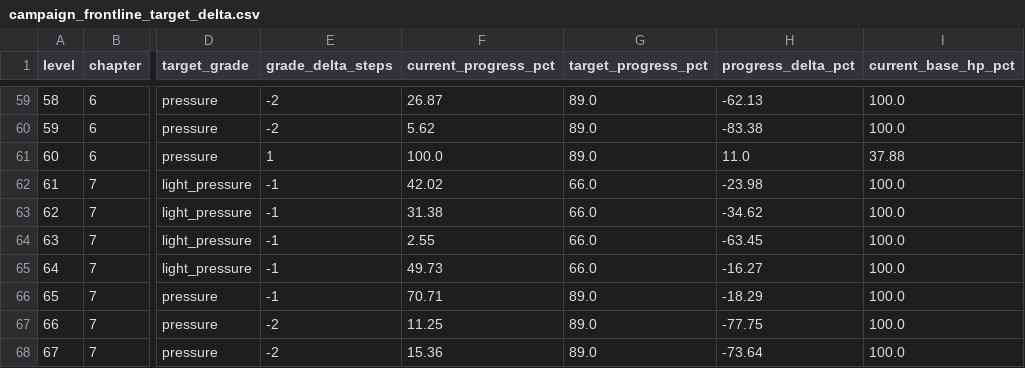
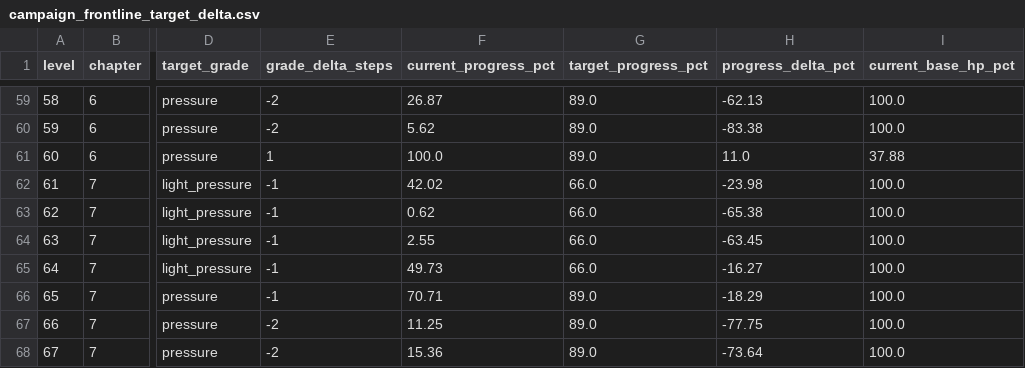
Before and after one commit to GaoJiasheng/zombie-fire, a CSV file: design/audits/campaign_frontline_target_delta.csv, drawn as a sheet; only a part is shown, gaps mark what is left out; the diff names each change by its address in the sheet, - before the commit and + after, or states it on an @@ line.

```diff
--- a/design/audits/campaign_frontline_target_delta.csv
+++ b/design/audits/campaign_frontline_target_delta.csv
-F63 (current_progress_pct): 31.38
+F63 (current_progress_pct): 0.62
-H63 (progress_delta_pct): -34.62
+H63 (progress_delta_pct): -65.38
```
Also changed, not shown: design/audits/campaign_frontline_baseline.csv, 8 other files.
